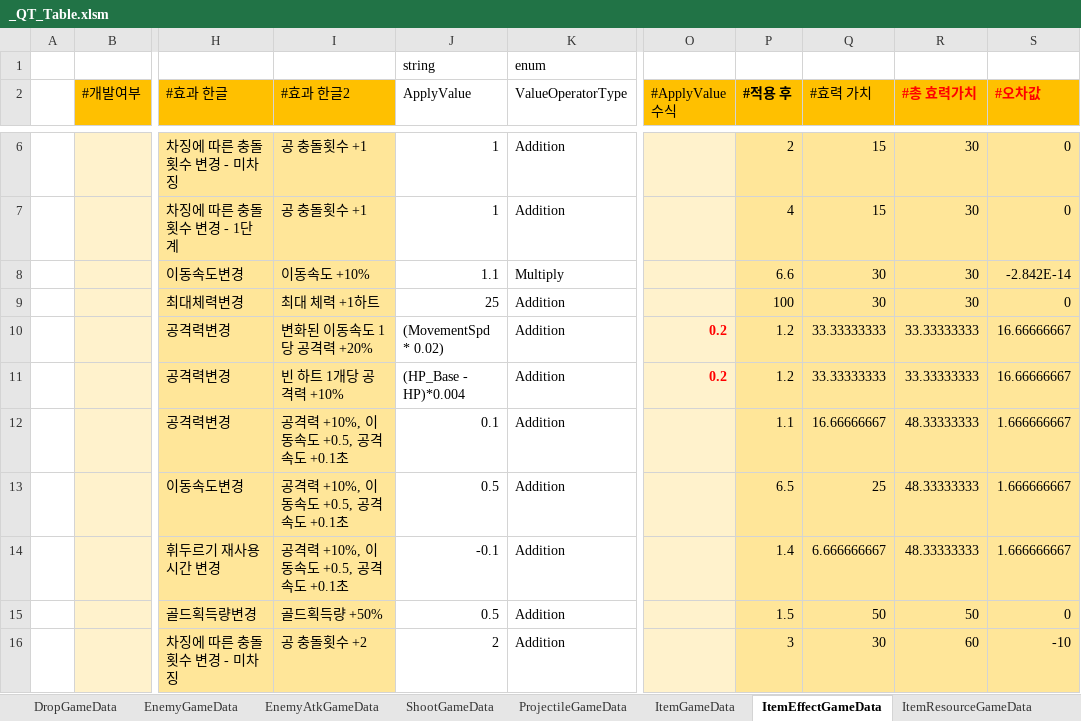
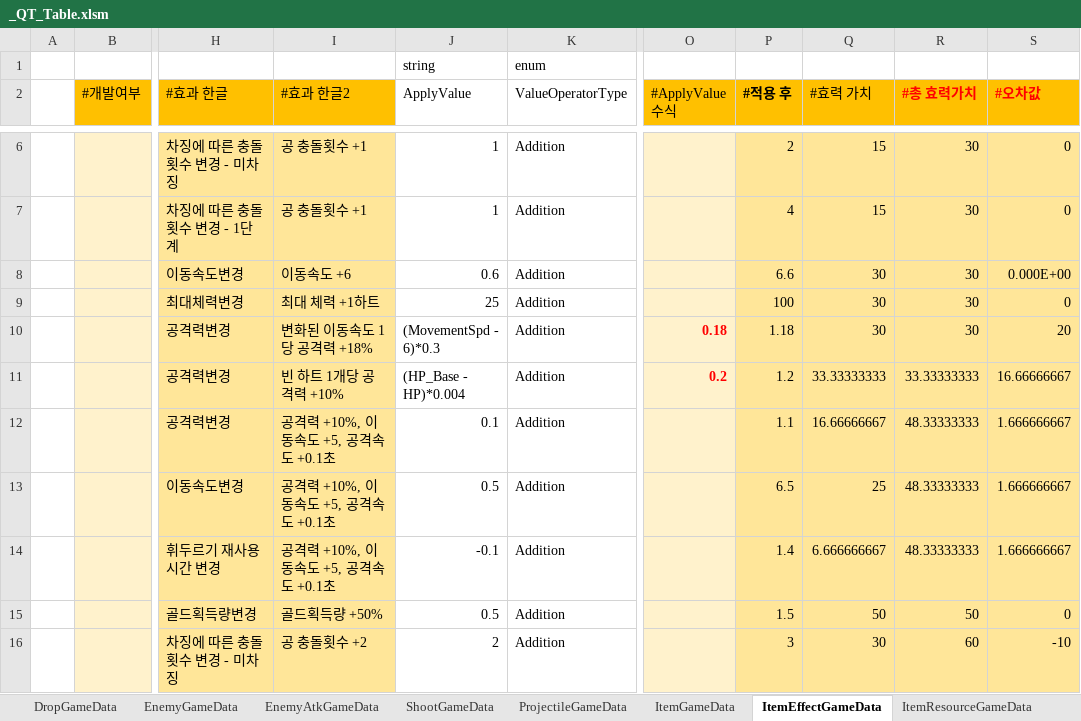
Before and after one commit to Cuty444/QT_Proto, an Excel workbook: _GameData/_QT_Table.xlsm, sheet ItemEffectGameData, drawn as a sheet; only a part is shown, gaps mark what is left out; values as stored, in another font and other column widths than the file's, no borders; conditional formats and table styles not drawn; the diff names each change by its address in the sheet, - before the commit and + after, or states it on an @@ line.

Commit message:
데빌불 및 이동속도 관련 버그 해결

```diff
--- a/_GameData/_QT_Table.xlsm (sheet ItemEffectGameData)
+++ b/_GameData/_QT_Table.xlsm (sheet ItemEffectGameData)
-I8 (#효과 한글2): 이동속도 +10%
+I8 (#효과 한글2): 이동속도 +6
-J8 (ApplyValue): 1.1
+J8 (ApplyValue): 0.6
-K8 (ValueOperatorType): Multiply
+K8 (ValueOperatorType): Addition
-S8 (#오차값): -2.842E-14
+S8 (#오차값): 0.000E+00
-I10 (#효과 한글2): 변화된 이동속도 1당 공격력 +20%
+I10 (#효과 한글2): 변화된 이동속도 1당 공격력 +18%
-J10 (ApplyValue): (MovementSpd * 0.02)
+J10 (ApplyValue): (MovementSpd - 6)*0.3
-O10 (#ApplyValue 수식): 0.2
+O10 (#ApplyValue 수식): 0.18
-P10 (#적용 후): 1.2
+P10 (#적용 후): 1.18
-Q10 (#효력 가치): 33.33333333
+Q10 (#효력 가치): 30
-R10 (#총 효력가치): 33.33333333
+R10 (#총 효력가치): 30
-S10 (#오차값): 16.66666667
+S10 (#오차값): 20
-I12:I14 (#효과 한글2): 공격력 +10%, 이동속도 +0.5, 공격속도 +0.1초
+I12:I14 (#효과 한글2): 공격력 +10%, 이동속도 +5, 공격속도 +0.1초
```
Also changed, not shown: sheet ItemGameData, 2 other files.
